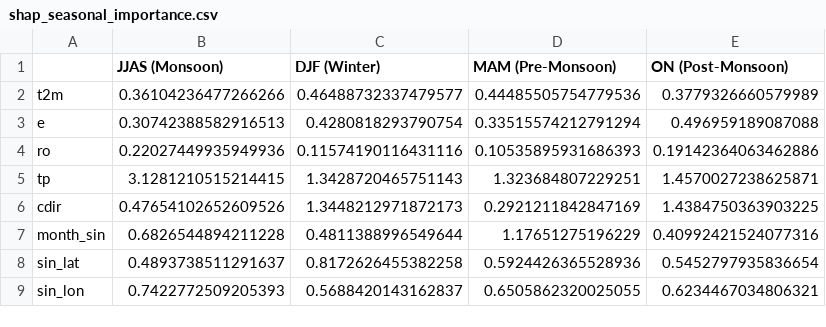
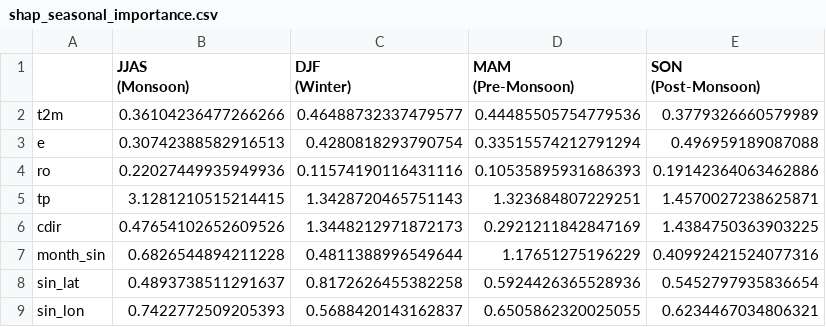
Before and after one commit to AnimeshChoudhury/DroughtXAI, a CSV file: Results/shap_seasonal_importance.csv, drawn as a sheet.

```diff
--- a/Results/shap_seasonal_importance.csv
+++ b/Results/shap_seasonal_importance.csv
@@ -1,2 +1,6 @@
-,JJAS (Monsoon),DJF (Winter),MAM (Pre-Monsoon),ON (Post-Monsoon)
+,"JJAS
+(Monsoon)","DJF
+(Winter)","MAM
+(Pre-Monsoon)","SON
+(Post-Monsoon)"
 t2m,0.36104236477266266,0.46488732337479577,0.44485505754779536,0.3779326660579989
```
Also changed, not shown: Results/baseline_comparison.csv, Results/consolidated_test_results.csv, 29 other files.
